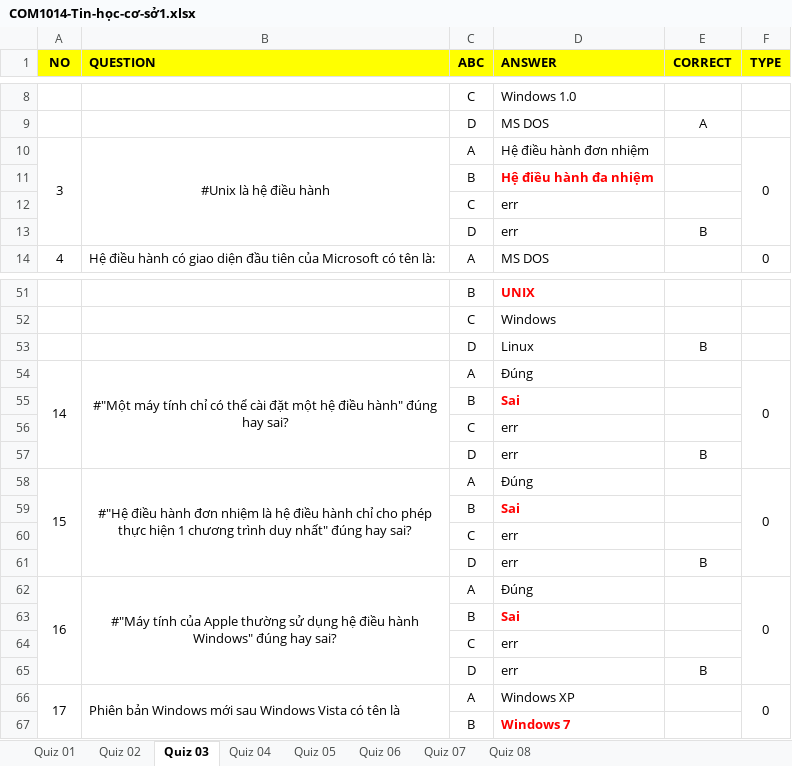
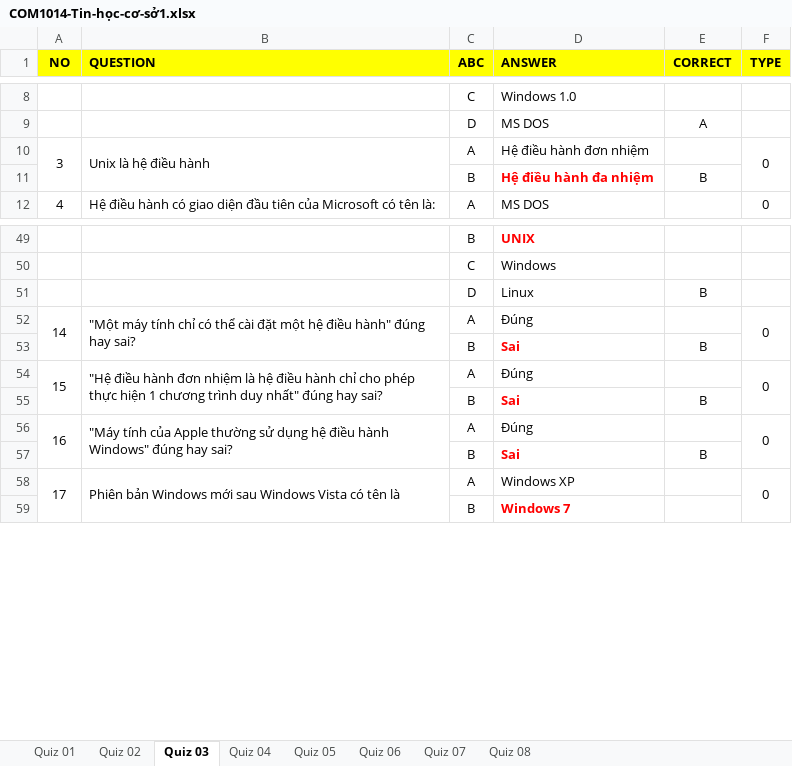
Before and after one commit to quangmai249/test_excel_xml, an Excel workbook: COM1014-Tin-học-cơ-sở1.xlsx, sheet Quiz 03, drawn as a sheet; only a part is shown, gaps mark what is left out; values as stored, in another font and other column widths than the file's, no borders; removed rows and columns are numbered as before the commit, all else as after; the diff names each change by its address in the sheet, - before the commit and + after, or states it on an @@ line.

```diff
--- a/COM1014-Tin-học-cơ-sở1.xlsx (sheet Quiz 03)
+++ b/COM1014-Tin-học-cơ-sở1.xlsx (sheet Quiz 03)
-B10 (QUESTION): #Unix là hệ điều hành
+B10 (QUESTION): Unix là hệ điều hành
-B10 alignment: center
+B10 alignment: left
-E11 (CORRECT): (empty)
+E11 (CORRECT): B
-row 12:  |  | C | err
-row 13:  |  | D | err | B
-B52 (QUESTION): #"Một máy tính…
+B52 (QUESTION): "Một máy tính…
-B52 alignment: center
+B52 alignment: left
-E53 (CORRECT): (empty)
+E53 (CORRECT): B
-row 56:  |  | C | err
-row 57:  |  | D | err | B
-B54 (QUESTION): #"Hệ điều hành…
+B54 (QUESTION): "Hệ điều hành…
-B54 alignment: center
+B54 alignment: left
-E55 (CORRECT): (empty)
+E55 (CORRECT): B
-row 60:  |  | C | err
-row 61:  |  | D | err | B
-B56 (QUESTION): #"Máy tính của…
+B56 (QUESTION): "Máy tính của…
-B56 alignment: center
+B56 alignment: left
-E57 (CORRECT): (empty)
+E57 (CORRECT): B
-row 64:  |  | C | err
-row 65:  |  | D | err | B
```
Also changed, not shown: sheet Quiz 05, sheet Quiz 07, sheet Quiz 06, sheet Quiz 04, sheet Quiz 08, sheet Quiz 02, 2 other files.
